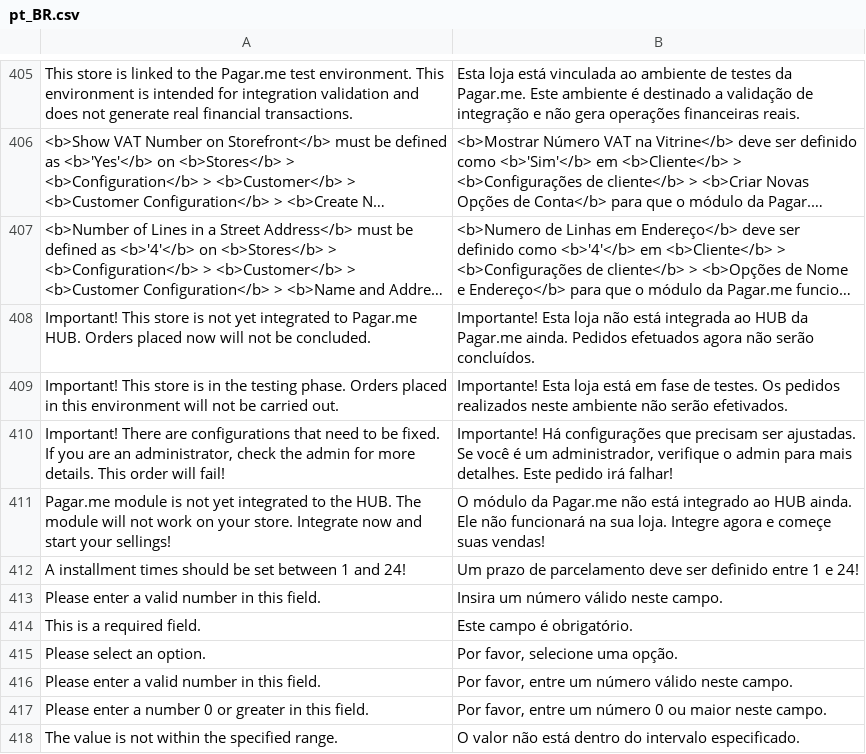
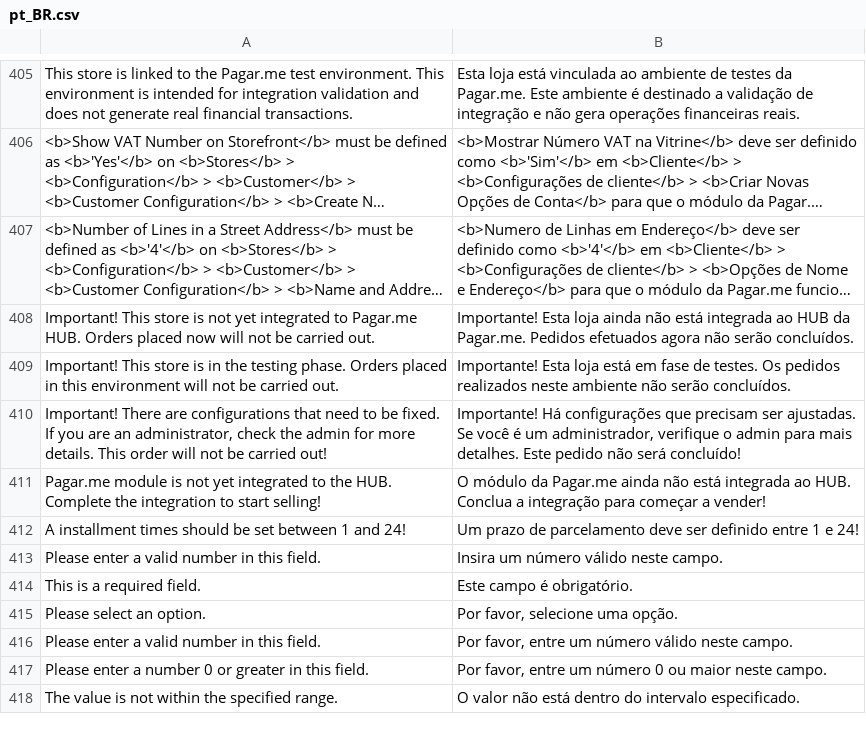
Before and after one commit to pagarme/magento2, a CSV file: i18n/pt_BR.csv, drawn as a sheet; only a part is shown, gaps mark what is left out; long unchanged cells end in …; the diff names each change by its address in the sheet, - before the commit and + after, or states it on an @@ line.

```diff
--- a/i18n/pt_BR.csv
+++ b/i18n/pt_BR.csv
-A408: …not be concluded.
+A408: …not be carried out.
-B408: …Esta loja não está integrada ao HUB da Pagar.me ainda. Pedidos efetuados…
+B408: …Esta loja ainda não está integrada ao HUB da Pagar.me. Pedidos efetuados…
-B409: …não serão efetivados.
+B409: …não serão concluídos.
-A410: …order will fail!
+A410: …order will not be carried out!
-B410: …Este pedido irá falhar!
+B410: …Este pedido não será concluído!
-A411: …the HUB. The module will not work on your store. Integrate now and start your sellings!
+A411: …the HUB. Complete the integration to start selling!
-B411: …da Pagar.me não está integrado ao HUB ainda. Ele não funcionará na sua loja. Integre agora e começe suas vendas!
+B411: …da Pagar.me ainda não está integrada ao HUB. Conclua a integração para começar a vender!
```
Also changed, not shown: 2 other files.
